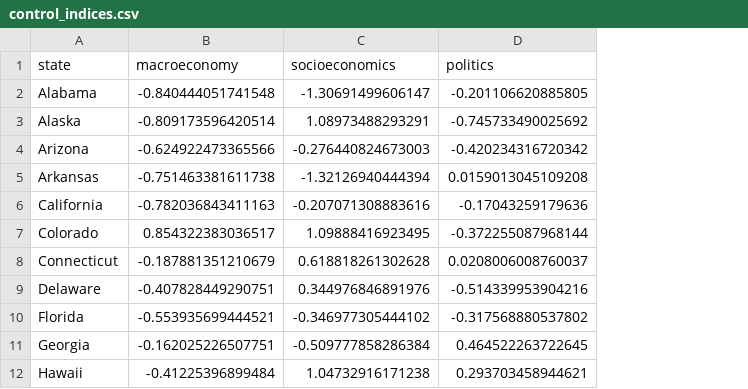
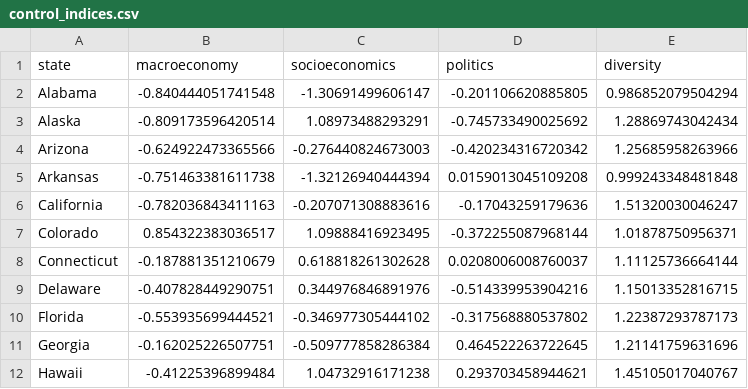
Before and after one commit to zcstanley/FairChanceHiring, a CSV file: Controls/control_indices.csv, drawn as a sheet; only a part is shown; the diff names each change by its address in the sheet, - before the commit and + after, or states it on an @@ line.

Commit message:
added Shannon Entropy measure of diversity to control indices

```diff
--- a/Controls/control_indices.csv
+++ b/Controls/control_indices.csv
+column E (diversity), rows 2-12: 0.986852079504294 | 1.28869743042434 | 1.25685958263966 | 0.999243348481848 | 1.51320030046247 | 1.01878750956371 | 1.11125736664144 | 1.15013352816715 | 1.22387293787173 | 1.21141759631696 | 1.45105017040767
```
Also changed, not shown: 1 other file.
